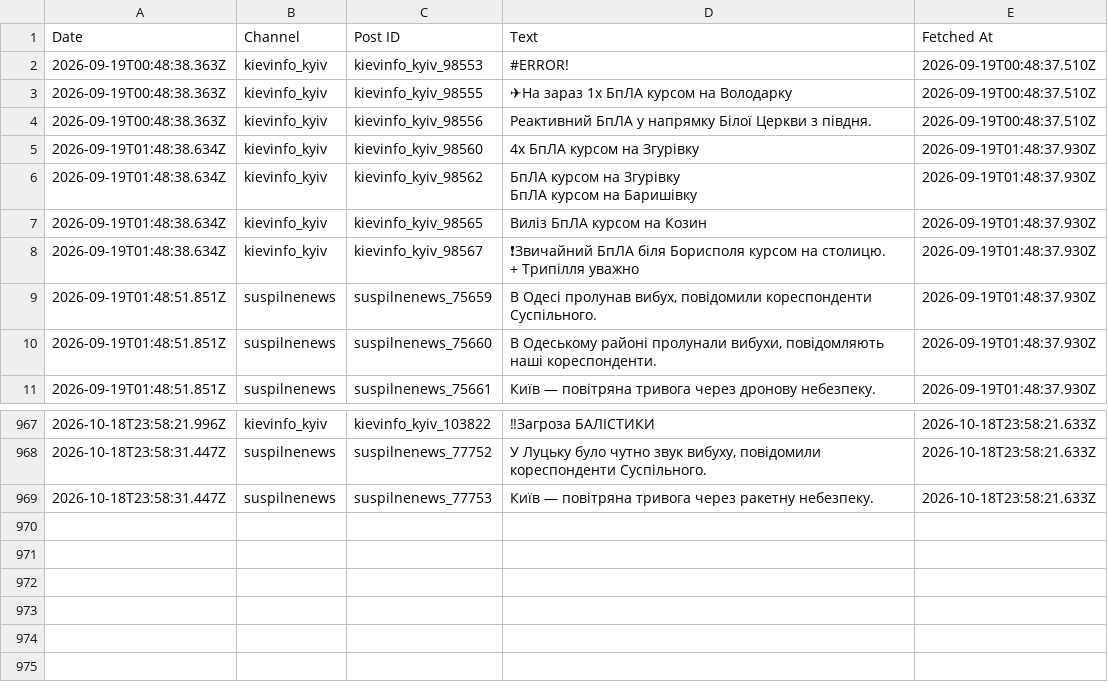
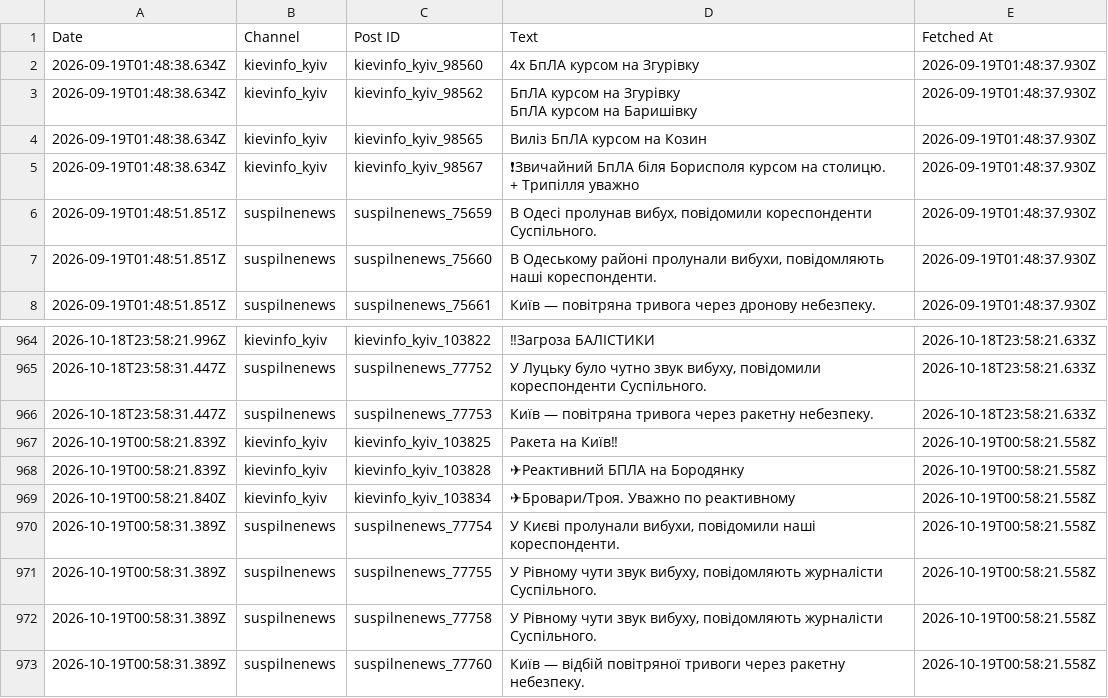
Before and after one commit to ymotorna/news-digest-data, a CSV file: posts.csv, drawn as a sheet; only a part is shown, gaps mark what is left out; removed rows and columns are numbered as before the commit, all else as after; the diff names each change by its address in the sheet, - before the commit and + after, or states it on an @@ line.

Commit message:
Update 2026-10-19T00:58

```diff
--- a/posts.csv
+++ b/posts.csv
-row 2: 2026-09-19T00:48:38.363Z | kievinfo_kyiv | kievinfo_kyiv_98553 | #ERROR! | 2026-09-19T00:48:37.510Z
-row 3: 2026-09-19T00:48:38.363Z | kievinfo_kyiv | kievinfo_kyiv_98555 | ✈На зараз 1х БпЛА курсом на Володарку | 2026-09-19T00:48:37.510Z
-row 4: 2026-09-19T00:48:38.363Z | kievinfo_kyiv | kievinfo_kyiv_98556 | Реактивний БпЛА у напрямку Білої Церкви з півдня. | 2026-09-19T00:48:37.510Z
+row 967: 2026-10-19T00:58:21.839Z | kievinfo_kyiv | kievinfo_kyiv_103825 | Ракета на Київ‼ | 2026-10-19T00:58:21.558Z
+row 968: 2026-10-19T00:58:21.839Z | kievinfo_kyiv | kievinfo_kyiv_103828 | ✈Реактивний БПЛА на Бородянку | 2026-10-19T00:58:21.558Z
+row 969: 2026-10-19T00:58:21.840Z | kievinfo_kyiv | kievinfo_kyiv_103834 | ✈Бровари/Троя. Уважно по реактивному | 2026-10-19T00:58:21.558Z
+row 970: 2026-10-19T00:58:31.389Z | suspilnenews | suspilnenews_77754 | У Києві пролунали вибухи, повідомили наші кореспонденти. | 2026-10-19T00:58:21.558Z
+row 971: 2026-10-19T00:58:31.389Z | suspilnenews | suspilnenews_77755 | У Рівному чути звук вибуху, повідомляють журналісти Суспільного. | 2026-10-19T00:58:21.558Z
+row 972: 2026-10-19T00:58:31.389Z | suspilnenews | suspilnenews_77758 | У Рівному чути звук вибуху, повідомляють журналісти Суспільного. | 2026-10-19T00:58:21.558Z
+row 973: 2026-10-19T00:58:31.389Z | suspilnenews | suspilnenews_77760 | Київ — відбій повітряної тривоги через ракетну небезпеку. | 2026-10-19T00:58:21.558Z
```
